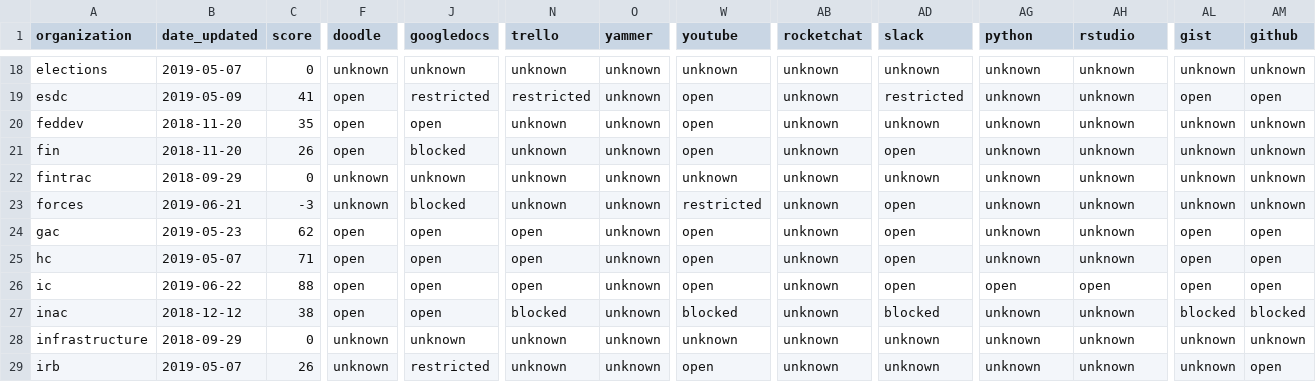
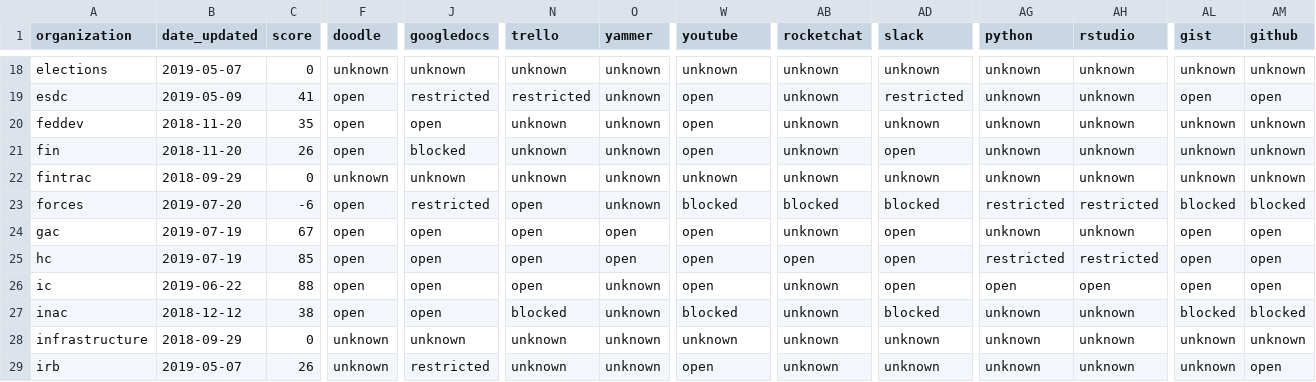
Before and after one commit to isthisblocked/isthisblockedinmydepartment.ca, a CSV file: src/data/organization_status.csv, drawn as a sheet; only a part is shown, gaps mark what is left out; the diff covers the shown part only; the diff names each change by its address in the sheet, - before the commit and + after, or states it on an @@ line.

```diff
--- a/src/data/organization_status.csv
+++ b/src/data/organization_status.csv
-B23 (date_updated): 2019-06-21
+B23 (date_updated): 2019-07-20
-C23 (score): -3
+C23 (score): -6
-F23 (doodle): unknown
+F23 (doodle): open
-J23 (googledocs): blocked
+J23 (googledocs): restricted
-N23 (trello): unknown
+N23 (trello): open
-W23 (youtube): restricted
+W23 (youtube): blocked
-AB23 (rocketchat): unknown
+AB23 (rocketchat): blocked
-AD23 (slack): open
+AD23 (slack): blocked
-AG23 (python): unknown
+AG23 (python): restricted
-AH23 (rstudio): unknown
+AH23 (rstudio): restricted
-AL23 (gist): unknown
+AL23 (gist): blocked
-AM23 (github): unknown
+AM23 (github): blocked
-B24 (date_updated): 2019-05-23
+B24 (date_updated): 2019-07-19
-C24 (score): 62
+C24 (score): 67
-O24:O25 (yammer): unknown
+O24:O25 (yammer): open
-B25 (date_updated): 2019-05-07
+B25 (date_updated): 2019-07-19
-C25 (score): 71
+C25 (score): 85
-AB25 (rocketchat): unknown
+AB25 (rocketchat): open
-AG25 (python): unknown
+AG25 (python): restricted
-AH25 (rstudio): unknown
+AH25 (rstudio): restricted
```
Also changed, not shown: 117 edited cells elsewhere in this file.
